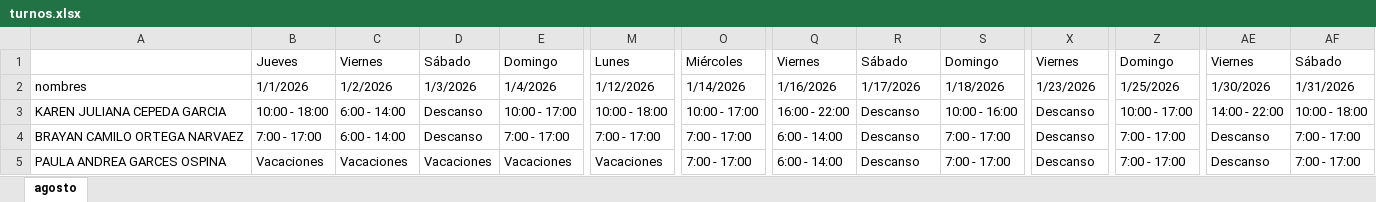
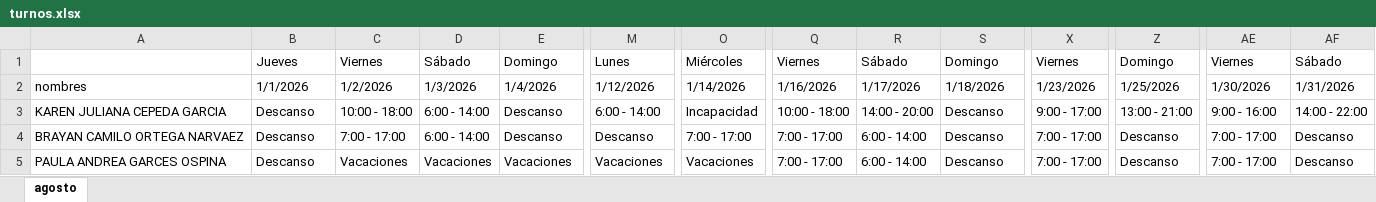
Before and after one commit to DiegoGC122/ingreso, an Excel workbook: turnos.xlsx, sheet agosto, drawn as a sheet; only a part is shown, gaps mark what is left out; values as stored, in another font and other column widths than the file's, no cell formats; the diff covers the shown part only; the diff names each change by its address in the sheet, - before the commit and + after, or states it on an @@ line.

Commit message:
actualizacion malla

```diff
--- a/turnos.xlsx (sheet agosto)
+++ b/turnos.xlsx (sheet agosto)
-B3: 10:00 - 18:00
+B3: Descanso
-C3: 6:00 - 14:00
+C3: 10:00 - 18:00
-D3:D4: Descanso
+D3:D4: 6:00 - 14:00
-E3: 10:00 - 17:00
+E3: Descanso
-M3: 10:00 - 18:00
+M3: 6:00 - 14:00
-O3: 10:00 - 17:00
+O3: Incapacidad
-Q3: 16:00 - 22:00
+Q3: 10:00 - 18:00
-R3: Descanso
+R3: 14:00 - 20:00
-S3: 10:00 - 16:00
+S3: Descanso
-X3: Descanso
+X3: 9:00 - 17:00
-Z3: 10:00 - 17:00
+Z3: 13:00 - 21:00
-AE3: 14:00 - 22:00
+AE3: 9:00 - 16:00
-AF3: 10:00 - 18:00
+AF3: 14:00 - 22:00
-B4: 7:00 - 17:00
+B4: Descanso
-C4: 6:00 - 14:00
+C4: 7:00 - 17:00
-E4: 7:00 - 17:00
+E4: Descanso
-M4: 7:00 - 17:00
+M4: Descanso
-Q4:Q5: 6:00 - 14:00
+Q4:Q5: 7:00 - 17:00
-R4:R5: Descanso
+R4:R5: 6:00 - 14:00
-S4:S5: 7:00 - 17:00
+S4:S5: Descanso
-X4:X5: Descanso
+X4:X5: 7:00 - 17:00
-Z4:Z5: 7:00 - 17:00
+Z4:Z5: Descanso
-AE4:AE5: Descanso
+AE4:AE5: 7:00 - 17:00
-AF4:AF5: 7:00 - 17:00
+AF4:AF5: Descanso
-B5: Vacaciones
+B5: Descanso
-O5: 7:00 - 17:00
+O5: Vacaciones
```
Also changed, not shown: 774 edited cells elsewhere in this sheet, cell formats.
